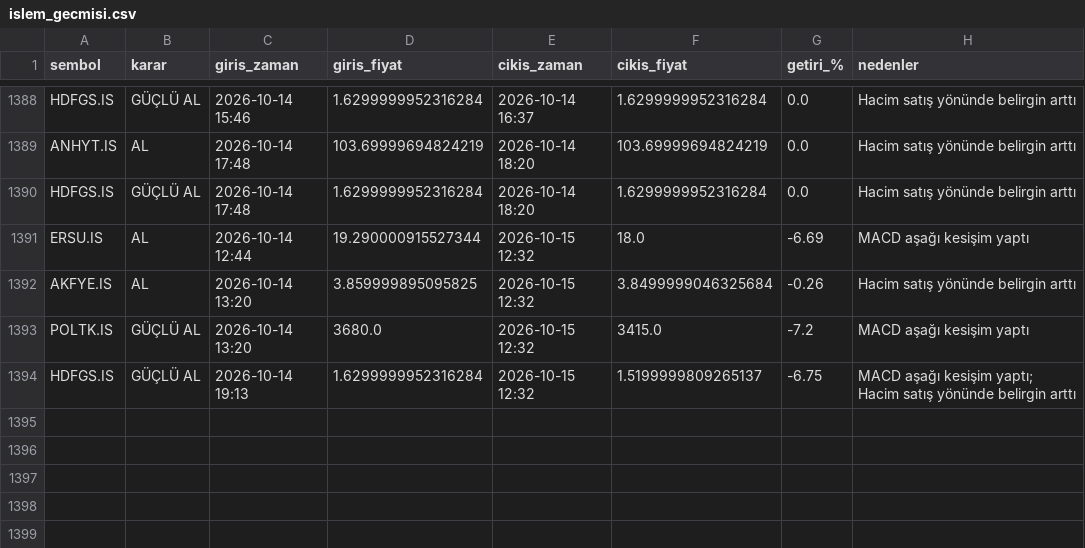
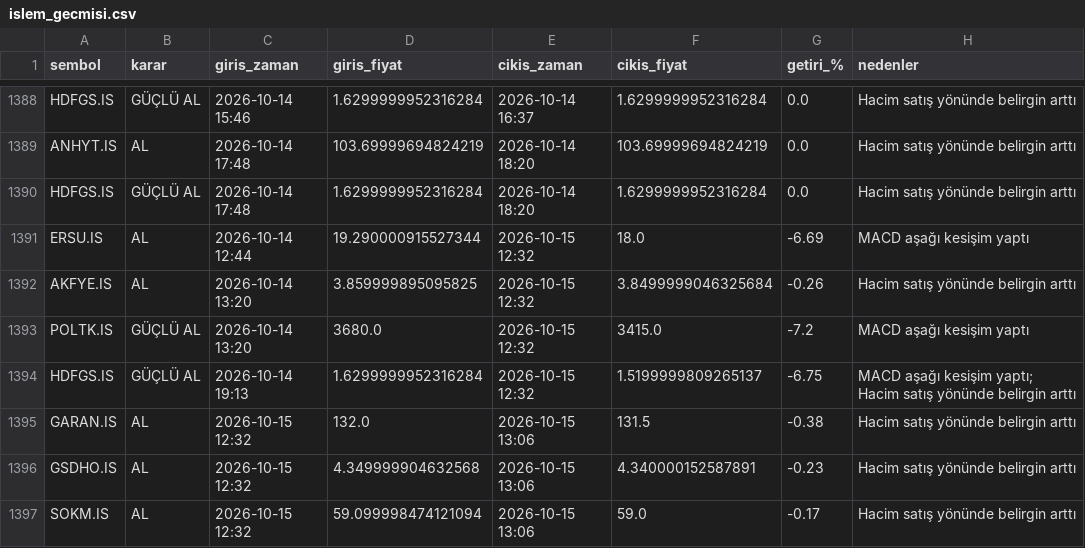
Before and after one commit to cotanakosmanbeyaz-droid/Hisse_arama, a CSV file: islem_gecmisi.csv, drawn as a sheet; only a part is shown, gaps mark what is left out; the diff names each change by its address in the sheet, - before the commit and + after, or states it on an @@ line.

```diff
--- a/islem_gecmisi.csv
+++ b/islem_gecmisi.csv
+row 1395: GARAN.IS | AL | 2026-10-15 12:32 | 132.0 | 2026-10-15 13:06 | 131.5 | -0.38 | Hacim satış yönünde belirgin arttı
+row 1396: GSDHO.IS | AL | 2026-10-15 12:32 | 4.349999904632568 | 2026-10-15 13:06 | 4.340000152587891 | -0.23 | Hacim satış yönünde belirgin arttı
+row 1397: SOKM.IS | AL | 2026-10-15 12:32 | 59.099998474121094 | 2026-10-15 13:06 | 59.0 | -0.17 | Hacim satış yönünde belirgin arttı
```
Also changed, not shown: 1 other file.
